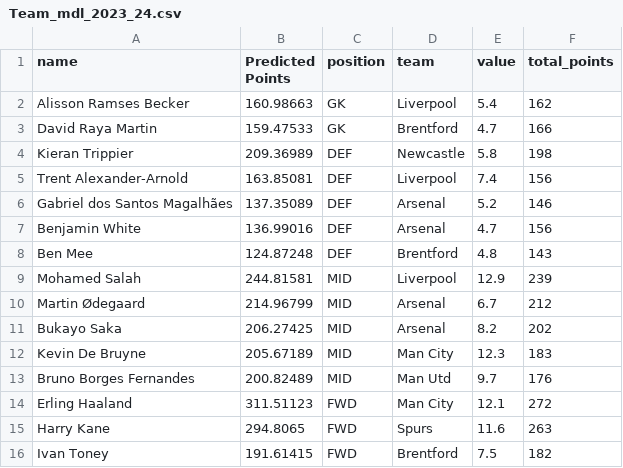
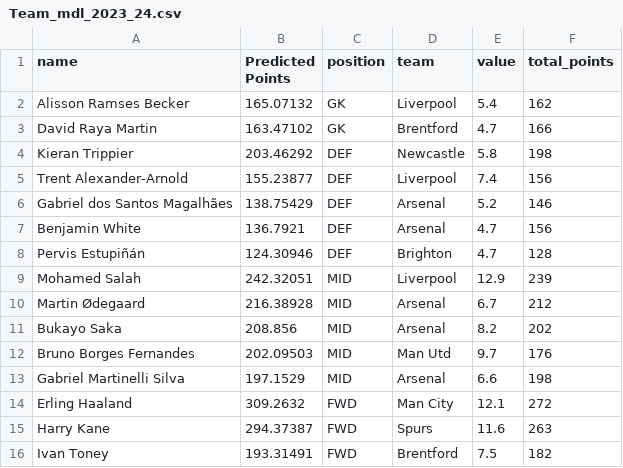
Before and after one commit to EthanBrogan/FplProject, a CSV file: output/Team_mdl_2023_24.csv, drawn as a sheet.

```diff
--- a/output/Team_mdl_2023_24.csv
+++ b/output/Team_mdl_2023_24.csv
@@ -1,16 +1,16 @@
 name,Predicted Points,position,team,value,total_points
-Alisson Ramses Becker,160.98663,GK,Liverpool,5.4,162
-David Raya Martin,159.47533,GK,Brentford,4.7,166
-Kieran Trippier,209.36989,DEF,Newcastle,5.8,198
-Trent Alexander-Arnold,163.85081,DEF,Liverpool,7.4,156
-Gabriel dos Santos Magalhães,137.35089,DEF,Arsenal,5.2,146
-Benjamin White,136.99016,DEF,Arsenal,4.7,156
-Ben Mee,124.87248,DEF,Brentford,4.8,143
-Mohamed Salah,244.81581,MID,Liverpool,12.9,239
-Martin Ødegaard,214.96799,MID,Arsenal,6.7,212
-Bukayo Saka,206.27425,MID,Arsenal,8.2,202
-Kevin De Bruyne,205.67189,MID,Man City,12.3,183
-Bruno Borges Fernandes,200.82489,MID,Man Utd,9.7,176
-Erling Haaland,311.51123,FWD,Man City,12.1,272
-Harry Kane,294.8065,FWD,Spurs,11.6,263
-Ivan Toney,191.61415,FWD,Brentford,7.5,182
+Alisson Ramses Becker,165.07132,GK,Liverpool,5.4,162
+David Raya Martin,163.47102,GK,Brentford,4.7,166
+Kieran Trippier,203.46292,DEF,Newcastle,5.8,198
+Trent Alexander-Arnold,155.23877,DEF,Liverpool,7.4,156
+Gabriel dos Santos Magalhães,138.75429,DEF,Arsenal,5.2,146
+Benjamin White,136.7921,DEF,Arsenal,4.7,156
+Pervis Estupiñán,124.30946,DEF,Brighton,4.7,128
+Mohamed Salah,242.32051,MID,Liverpool,12.9,239
+Martin Ødegaard,216.38928,MID,Arsenal,6.7,212
+Bukayo Saka,208.856,MID,Arsenal,8.2,202
+Bruno Borges Fernandes,202.09503,MID,Man Utd,9.7,176
+Gabriel Martinelli Silva,197.1529,MID,Arsenal,6.6,198
+Erling Haaland,309.2632,FWD,Man City,12.1,272
+Harry Kane,294.37387,FWD,Spurs,11.6,263
+Ivan Toney,193.31491,FWD,Brentford,7.5,182
```
Also changed, not shown: output/DEF_players_Mdl_2024_25.csv, output/FWD_players_Mdl_2024_25.csv, 4 other files.
